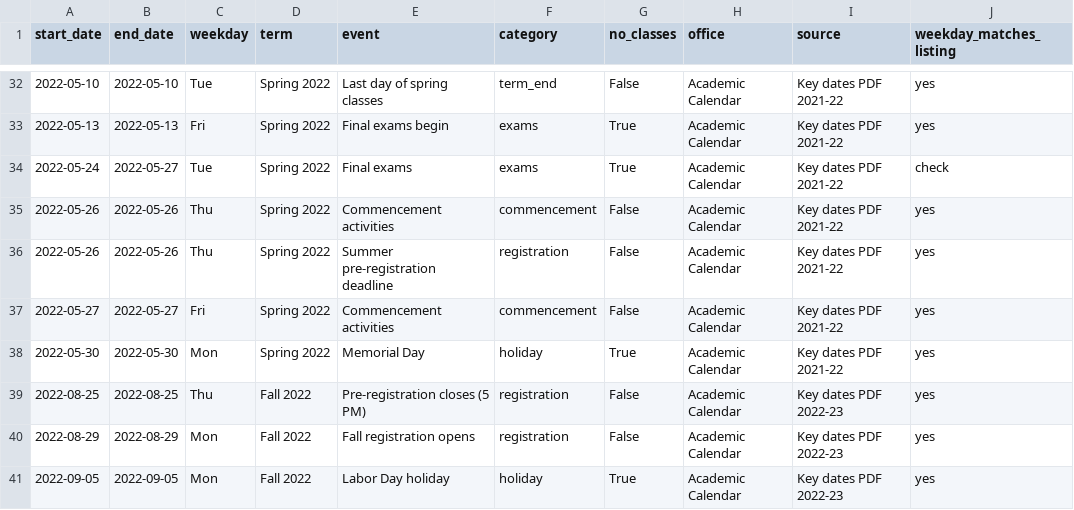
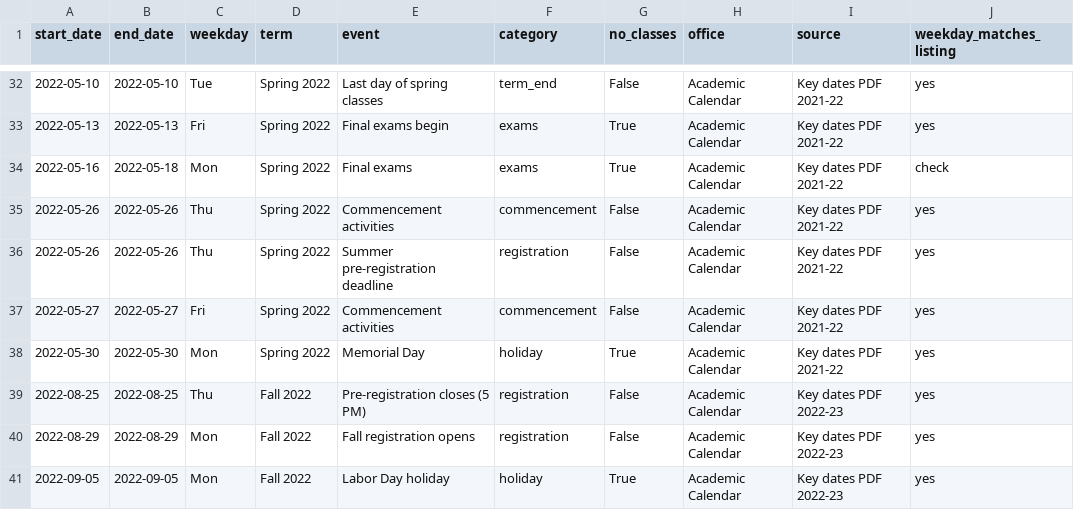
Before and after one commit to mediulus/shuttle-analysis, a CSV file: mit_comunity_events/data/mit_events_data/academic_calendar.csv, drawn as a sheet; only a part is shown, gaps mark what is left out; the diff names each change by its address in the sheet, - before the commit and + after, or states it on an @@ line.

Commit message:
Add MIT community events data: sports, calendar, classes, practice blocks

```diff
--- a/mit_comunity_events/data/mit_events_data/academic_calendar.csv
+++ b/mit_comunity_events/data/mit_events_data/academic_calendar.csv
-A34 (start_date): 2022-05-24
+A34 (start_date): 2022-05-16
-B34 (end_date): 2022-05-27
+B34 (end_date): 2022-05-18
-C34 (weekday): Tue
+C34 (weekday): Mon
```
Also changed, not shown: 2 other files.
